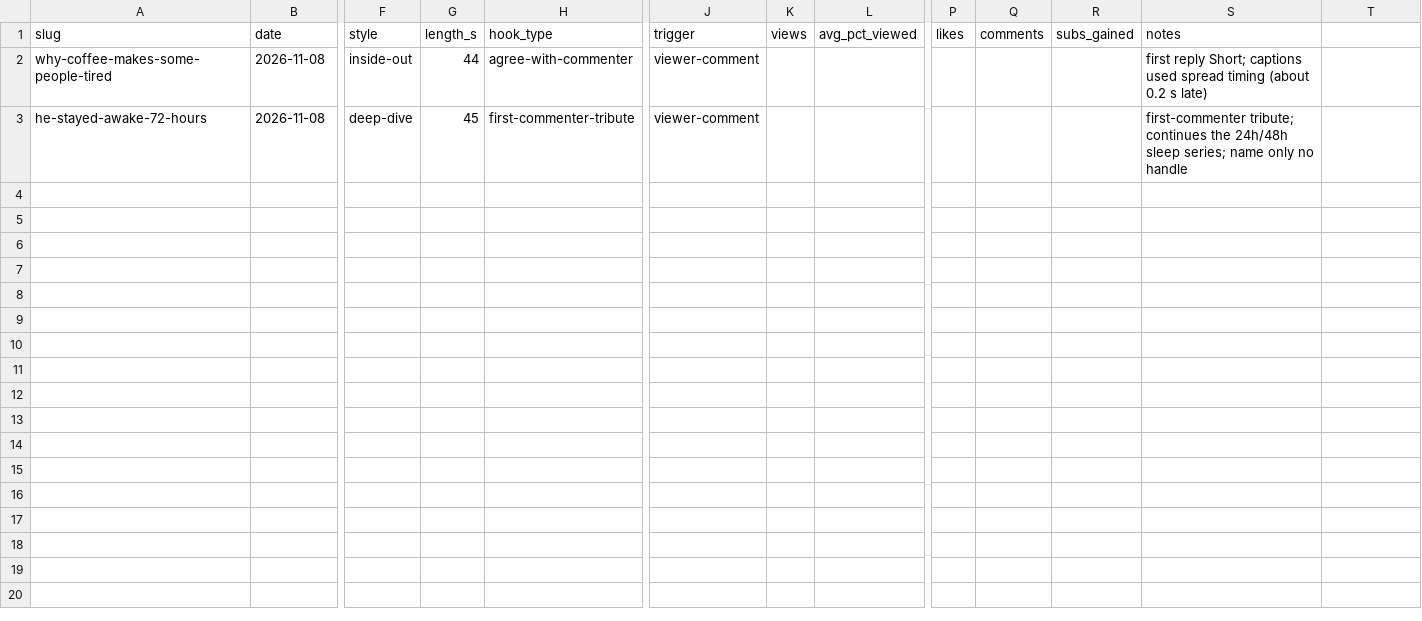
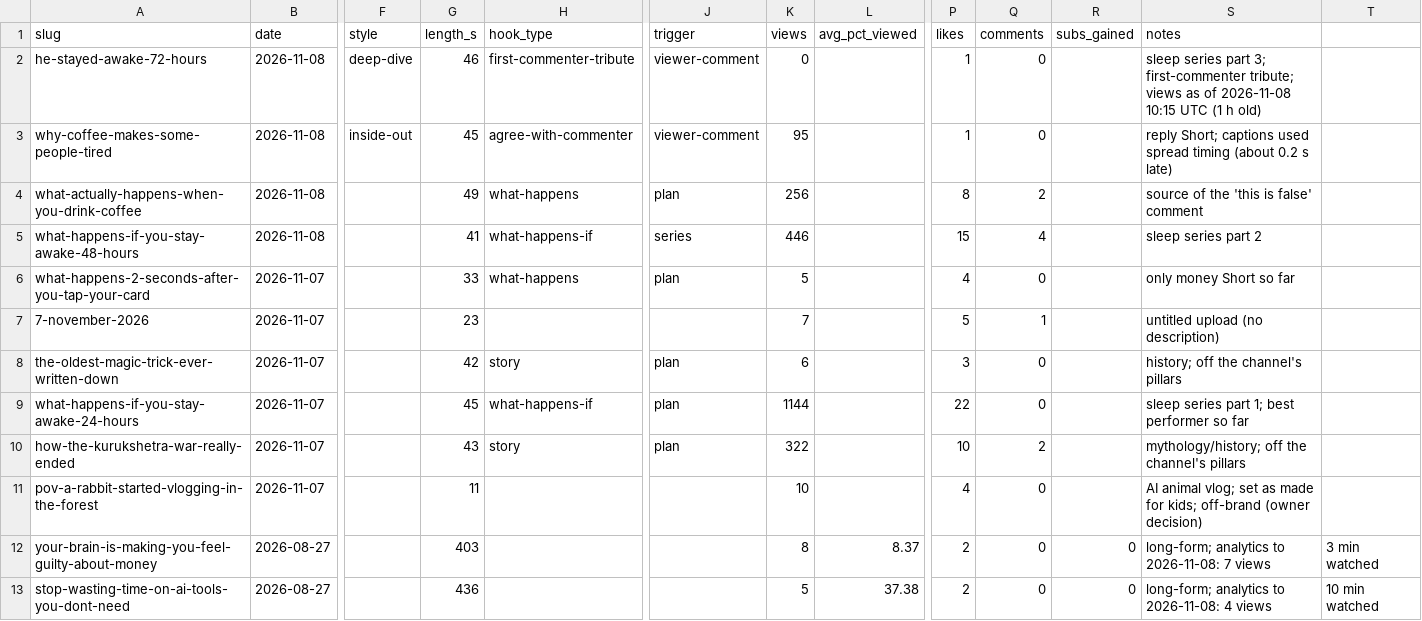
Before and after one commit to Kailaskb/shorts-relay-, a CSV file: analytics/videos.csv, drawn as a sheet; only a part is shown, gaps mark what is left out; removed rows and columns are numbered as before the commit, all else as after; rows hold the shown columns only; the diff names each change by its address in the sheet, - before the commit and + after, or states it on an @@ line.

```diff
--- a/analytics/videos.csv
+++ b/analytics/videos.csv
+row 2: he-stayed-awake-72-hours | 2026-11-08 | deep-dive | 46 | first-commenter-tribute | viewer-comment | 0 |  | 1 | 0 |  | sleep series part 3; first-commenter tribute; views as of 2026-11-08 10:15 UTC (1 h old)
-G3 (length_s): 44
+G3 (length_s): 45
-K3 (views): (empty)
+K3 (views): 95
-P3 (likes): (empty)
+P3 (likes): 1
-Q3 (comments): (empty)
+Q3 (comments): 0
-S3 (notes): first reply Short;…
+S3 (notes): reply Short;…
-row 3: he-stayed-awake-72-hours | 2026-11-08 | deep-dive | 45 | first-commenter-tribute | viewer-comment |  |  |  |  |  | first-commenter tribute; continues the 24h/48h sleep series; name only no handle
+row 4: what-actually-happens-when-you-drink-coffee | 2026-11-08 |  | 49 | what-happens | plan | 256 |  | 8 | 2 |  | source of the 'this is false' comment
+row 5: what-happens-if-you-stay-awake-48-hours | 2026-11-08 |  | 41 | what-happens-if | series | 446 |  | 15 | 4 |  | sleep series part 2
+row 6: what-happens-2-seconds-after-you-tap-your-card | 2026-11-07 |  | 33 | what-happens | plan | 5 |  | 4 | 0 |  | only money Short so far
+row 7: 7-november-2026 | 2026-11-07 |  | 23 |  |  | 7 |  | 5 | 1 |  | untitled upload (no description)
+row 8: the-oldest-magic-trick-ever-written-down | 2026-11-07 |  | 42 | story | plan | 6 |  | 3 | 0 |  | history; off the channel's pillars
+row 9: what-happens-if-you-stay-awake-24-hours | 2026-11-07 |  | 45 | what-happens-if | plan | 1144 |  | 22 | 0 |  | sleep series part 1; best performer so far
+row 10: how-the-kurukshetra-war-really-ended | 2026-11-07 |  | 43 | story | plan | 322 |  | 10 | 2 |  | mythology/history; off the channel's pillars
+row 11: pov-a-rabbit-started-vlogging-in-the-forest | 2026-11-07 |  | 11 |  |  | 10 |  | 4 | 0 |  | AI animal vlog; set as made for kids; off-brand (owner decision)
+row 12: your-brain-is-making-you-feel-guilty-about-money | 2026-08-27 |  | 403 |  |  | 8 | 8.37 | 2 | 0 | 0 | long-form; analytics to 2026-11-08: 7 views | 3 min watched
+row 13: stop-wasting-time-on-ai-tools-you-dont-need | 2026-08-27 |  | 436 |  |  | 5 | 37.38 | 2 | 0 | 0 | long-form; analytics to 2026-11-08: 4 views | 10 min watched
```
Also changed, not shown: 3 other files.
